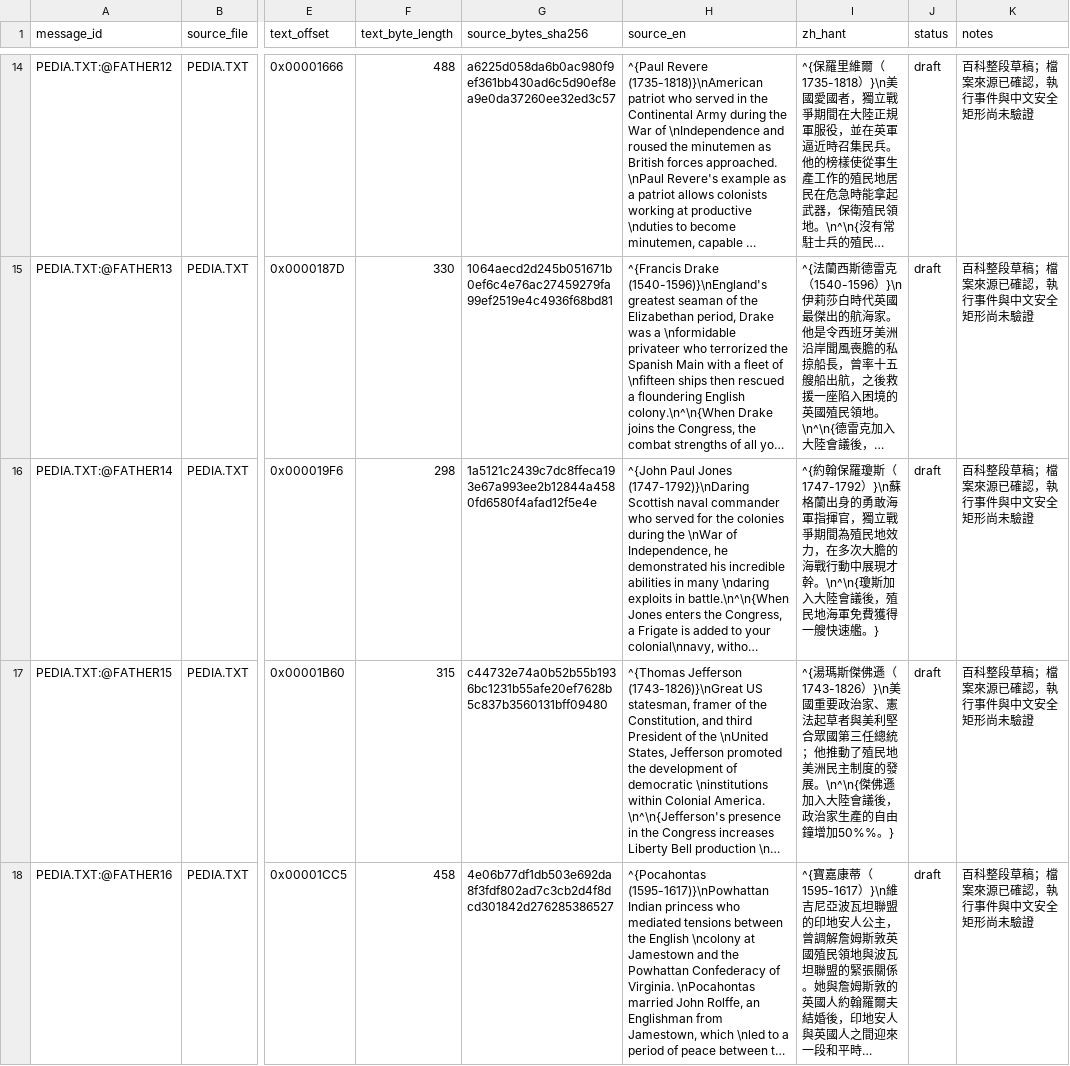
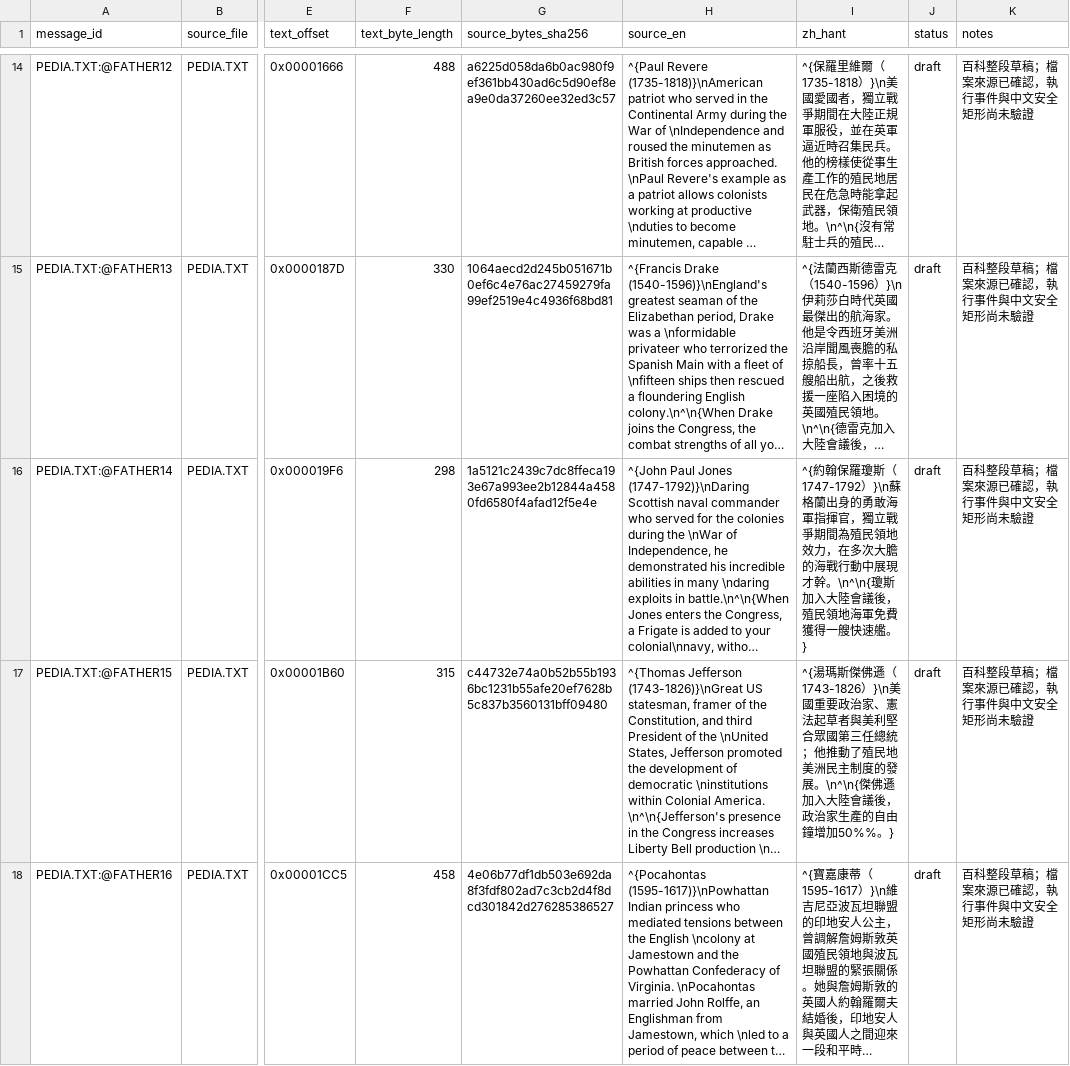
Before and after one commit to wicanr2/colonization_cht, a TSV file: text/pedia-bilingual.tsv, drawn as a sheet; only a part is shown, gaps mark what is left out; long unchanged cells end in …; the diff covers the shown part only; the diff names each change by its address in the sheet, - before the commit and + after, or states it on an @@ line.

```diff
--- a/text/pedia-bilingual.tsv
+++ b/text/pedia-bilingual.tsv
-I16 (zh_hant): …間為殖民地效力，在多次大膽的海戰行動中展現才幹。\n^\n{瓊斯加入大陸會議後，殖民地海軍免…
+I16 (zh_hant): …間為殖民領地效力，在多次大膽的海戰行動中展現才幹。\n^\n{瓊斯加入大陸會議後，殖民領地海軍免…
```
Also changed, not shown: 16 edited cells elsewhere in this file, text/draft.zh-Hant.tsv, text/help-bilingual.tsv, 20 other files.
